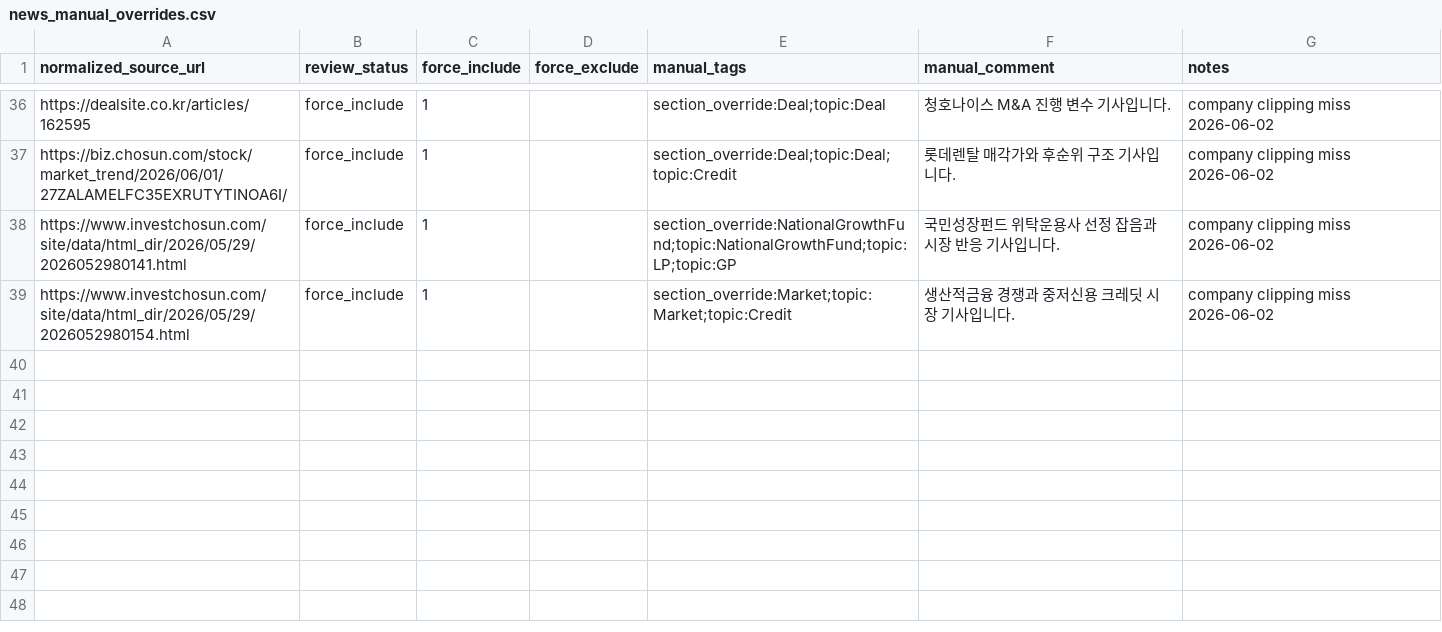
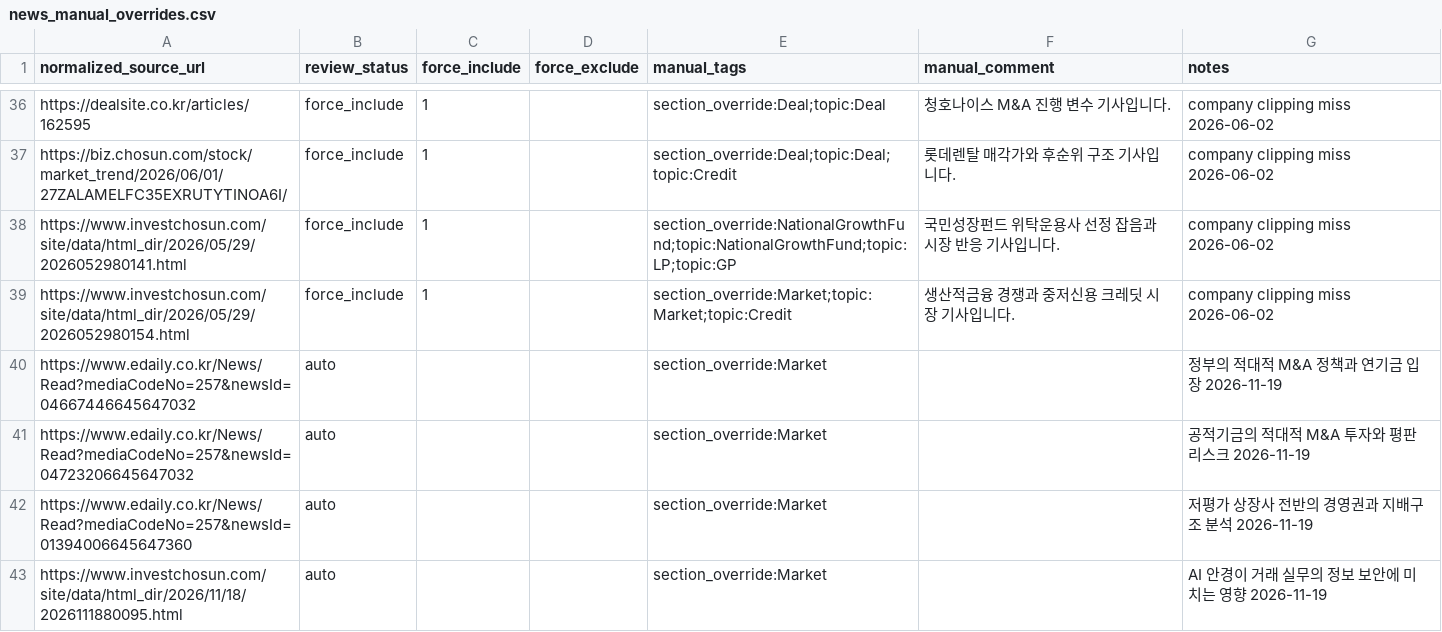
Before and after one commit to pkkong/korea-pef-db, a CSV file: services/newsletter/data/news_manual_overrides.csv, drawn as a sheet; only a part is shown, gaps mark what is left out; the diff names each change by its address in the sheet, - before the commit and + after, or states it on an @@ line.

Commit message:
fix(newsletter): classify four November 19 articles as Market
Agent: Codex

```diff
--- a/services/newsletter/data/news_manual_overrides.csv
+++ b/services/newsletter/data/news_manual_overrides.csv
+row 40: https://www.edaily.co.kr/News/Read?mediaCodeNo=257&newsId=04667446645647032 | auto |  |  | section_override:Market |  | 정부의 적대적 M&A 정책과 연기금 입장 2026-11-19
+row 41: https://www.edaily.co.kr/News/Read?mediaCodeNo=257&newsId=04723206645647032 | auto |  |  | section_override:Market |  | 공적기금의 적대적 M&A 투자와 평판 리스크 2026-11-19
+row 42: https://www.edaily.co.kr/News/Read?mediaCodeNo=257&newsId=01394006645647360 | auto |  |  | section_override:Market |  | 저평가 상장사 전반의 경영권과 지배구조 분석 2026-11-19
+row 43: https://www.investchosun.com/site/data/html_dir/2026/11/18/2026111880095.html | auto |  |  | section_override:Market |  | AI 안경이 거래 실무의 정보 보안에 미치는 영향 2026-11-19
```
Also changed, not shown: 1 other file.
